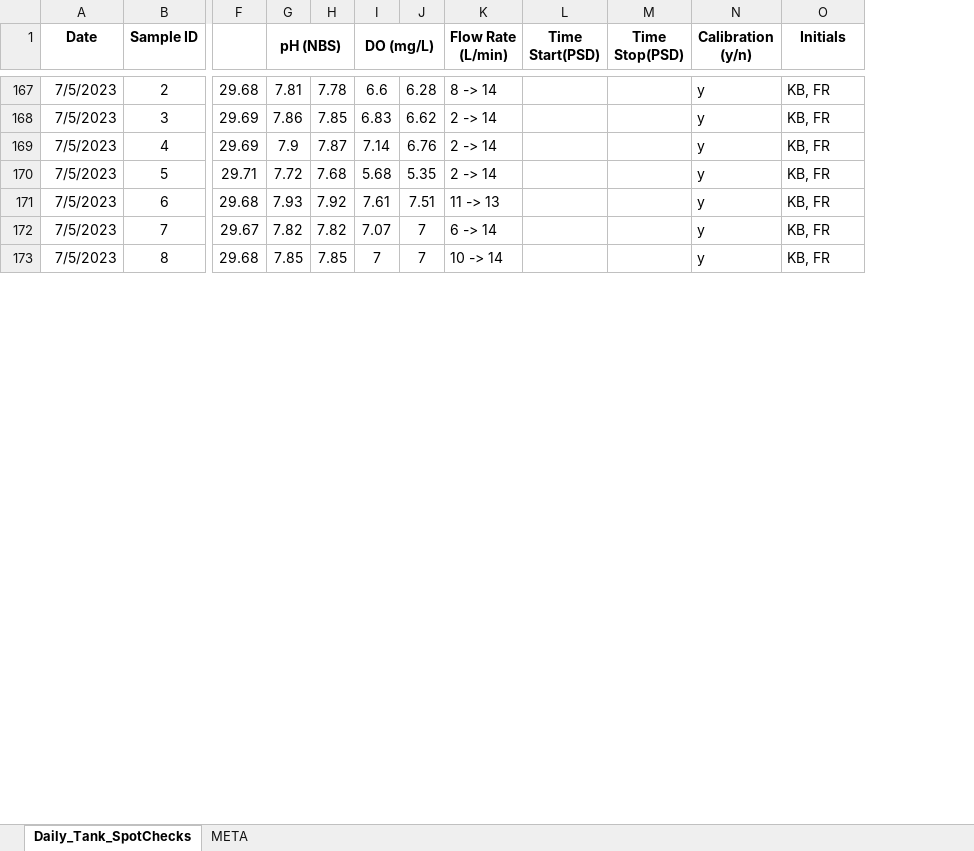
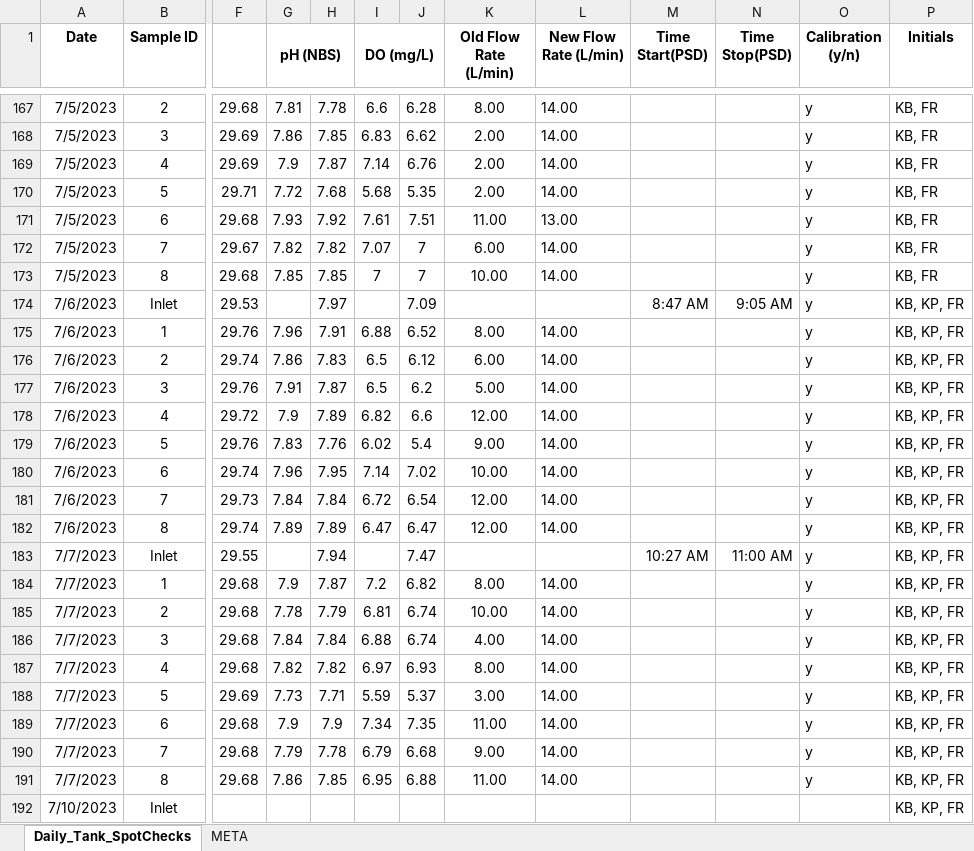
Before and after one commit to peterregier/mcdr_mesocosm_sensors, an Excel workbook: data/Daily_TankSpotChecks_2023.xlsx, sheet Daily_Tank_SpotChecks, drawn as a sheet; only a part is shown, gaps mark what is left out; values as stored, in another font and other column widths than the file's, no borders; removed rows and columns are numbered as before the commit, all else as after; rows hold the shown columns only; the diff covers the shown part only; the diff names each change by its address in the sheet, - before the commit and + after, or states it on an @@ line.

```diff
--- a/data/Daily_TankSpotChecks_2023.xlsx (sheet Daily_Tank_SpotChecks)
+++ b/data/Daily_TankSpotChecks_2023.xlsx (sheet Daily_Tank_SpotChecks)
-column K (Flow Rate (L/min)), rows 167-173: 8 -> 14 | 2 -> 14 | 2 -> 14 | 2 -> 14 | 11 -> 13 | 6 -> 14 | 10 -> 14
+column K (Old Flow Rate (L/min)), rows 167-173: 8.00 | 2.00 | 2.00 | 2.00 | 11.00 | 6.00 | 10.00
+column L (New Flow Rate (L/min)), rows 167-173: 14.00 | 14.00 | 14.00 | 14.00 | 13.00 | 14.00 | 14.00
+row 174: 7/6/2023 | Inlet | 29.53 |  | 7.97 |  | 7.09 |  |  | 8:47 AM | 9:05 AM | y | KB, KP, FR
+row 175: 7/6/2023 | 1 | 29.76 | 7.96 | 7.91 | 6.88 | 6.52 | 8.00 | 14.00 |  |  | y | KB, KP, FR
+row 176: 7/6/2023 | 2 | 29.74 | 7.86 | 7.83 | 6.5 | 6.12 | 6.00 | 14.00 |  |  | y | KB, KP, FR
+row 177: 7/6/2023 | 3 | 29.76 | 7.91 | 7.87 | 6.5 | 6.2 | 5.00 | 14.00 |  |  | y | KB, KP, FR
+row 178: 7/6/2023 | 4 | 29.72 | 7.9 | 7.89 | 6.82 | 6.6 | 12.00 | 14.00 |  |  | y | KB, KP, FR
+row 179: 7/6/2023 | 5 | 29.76 | 7.83 | 7.76 | 6.02 | 5.4 | 9.00 | 14.00 |  |  | y | KB, KP, FR
+row 180: 7/6/2023 | 6 | 29.74 | 7.96 | 7.95 | 7.14 | 7.02 | 10.00 | 14.00 |  |  | y | KB, KP, FR
+row 181: 7/6/2023 | 7 | 29.73 | 7.84 | 7.84 | 6.72 | 6.54 | 12.00 | 14.00 |  |  | y | KB, KP, FR
+row 182: 7/6/2023 | 8 | 29.74 | 7.89 | 7.89 | 6.47 | 6.47 | 12.00 | 14.00 |  |  | y | KB, KP, FR
+row 183: 7/7/2023 | Inlet | 29.55 |  | 7.94 |  | 7.47 |  |  | 10:27 AM | 11:00 AM | y | KB, KP, FR
+row 184: 7/7/2023 | 1 | 29.68 | 7.9 | 7.87 | 7.2 | 6.82 | 8.00 | 14.00 |  |  | y | KB, KP, FR
+row 185: 7/7/2023 | 2 | 29.68 | 7.78 | 7.79 | 6.81 | 6.74 | 10.00 | 14.00 |  |  | y | KB, KP, FR
+row 186: 7/7/2023 | 3 | 29.68 | 7.84 | 7.84 | 6.88 | 6.74 | 4.00 | 14.00 |  |  | y | KB, KP, FR
+row 187: 7/7/2023 | 4 | 29.68 | 7.82 | 7.82 | 6.97 | 6.93 | 8.00 | 14.00 |  |  | y | KB, KP, FR
+row 188: 7/7/2023 | 5 | 29.69 | 7.73 | 7.71 | 5.59 | 5.37 | 3.00 | 14.00 |  |  | y | KB, KP, FR
+row 189: 7/7/2023 | 6 | 29.68 | 7.9 | 7.9 | 7.34 | 7.35 | 11.00 | 14.00 |  |  | y | KB, KP, FR
+row 190: 7/7/2023 | 7 | 29.68 | 7.79 | 7.78 | 6.79 | 6.68 | 9.00 | 14.00 |  |  | y | KB, KP, FR
+row 191: 7/7/2023 | 8 | 29.68 | 7.86 | 7.85 | 6.95 | 6.88 | 11.00 | 14.00 |  |  | y | KB, KP, FR
+row 192: 7/10/2023 | Inlet |  |  |  |  |  |  |  |  |  |  | KB, KP, FR
```
Also changed, not shown: 71 added rows elsewhere in this sheet, data/Bi-weekly_Tank_Sampling_2023.xlsx, 10 other files.
